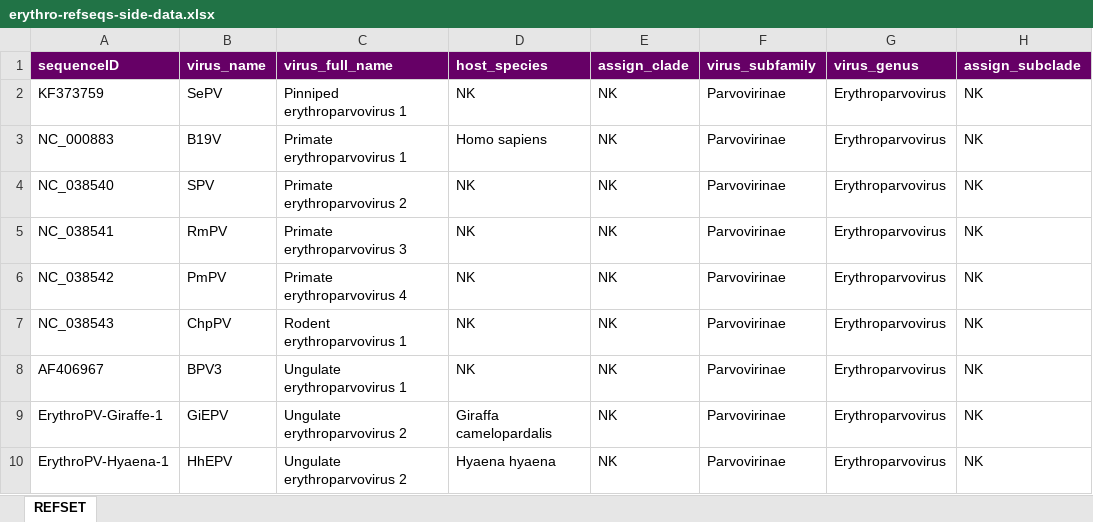
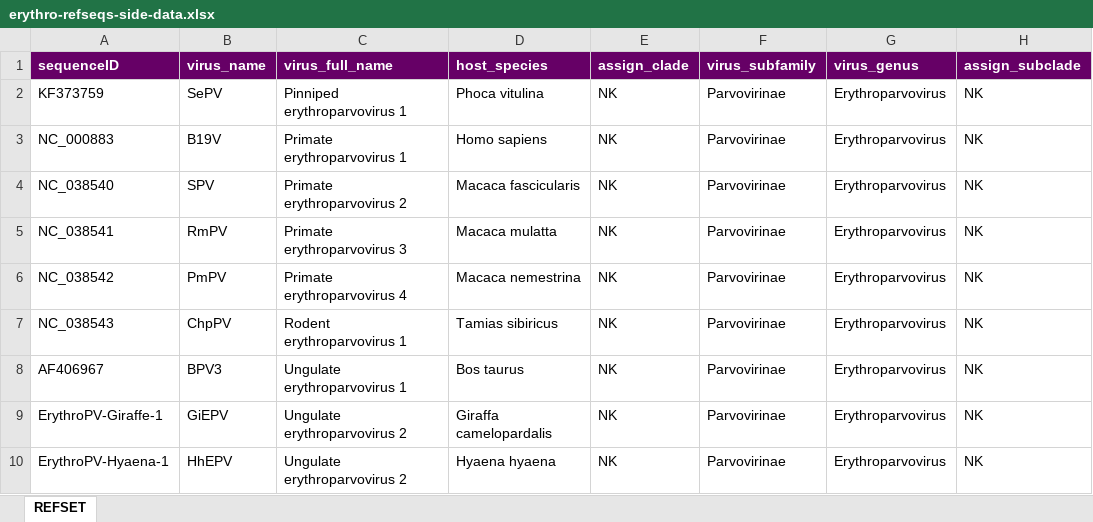
Before and after one commit to giffordlabcvr/Parvovirus-GLUE, an Excel workbook: tabular/genus/erythro-refseqs-side-data.xlsx, sheet REFSET, drawn as a sheet; only a part is shown; values as stored, in another font and other column widths than the file's, no borders; the diff names each change by its address in the sheet, - before the commit and + after, or states it on an @@ line.

Commit message:
Updated isolation host data

```diff
--- a/tabular/genus/erythro-refseqs-side-data.xlsx (sheet REFSET)
+++ b/tabular/genus/erythro-refseqs-side-data.xlsx (sheet REFSET)
-D2 (host_species): NK
+D2 (host_species): Phoca vitulina
-D4 (host_species): NK
+D4 (host_species): Macaca fascicularis
-D5 (host_species): NK
+D5 (host_species): Macaca mulatta
-D6 (host_species): NK
+D6 (host_species): Macaca nemestrina
-D7 (host_species): NK
+D7 (host_species): Tamias sibiricus
-D8 (host_species): NK
+D8 (host_species): Bos taurus
```
Also changed, not shown: 1 other file.
